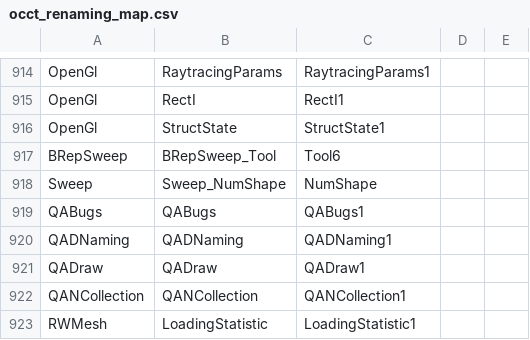
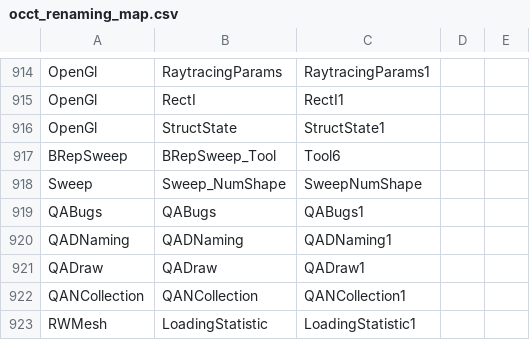
Before and after one commit to ShadowwodahS/OCCT-rename-refactoring, a CSV file: my_docs/occt_renaming_map.csv, drawn as a sheet; only a part is shown, gaps mark what is left out.

Commit message:
update rename map

```diff
--- a/my_docs/occt_renaming_map.csv
+++ b/my_docs/occt_renaming_map.csv
@@ -917,3 +917,3 @@ OpenGl,StructState,StructState1,,
 BRepSweep,BRepSweep_Tool,Tool6,,
-Sweep,Sweep_NumShape,NumShape,,
+Sweep,Sweep_NumShape,SweepNumShape,,
 QABugs,QABugs,QABugs1,,
```
